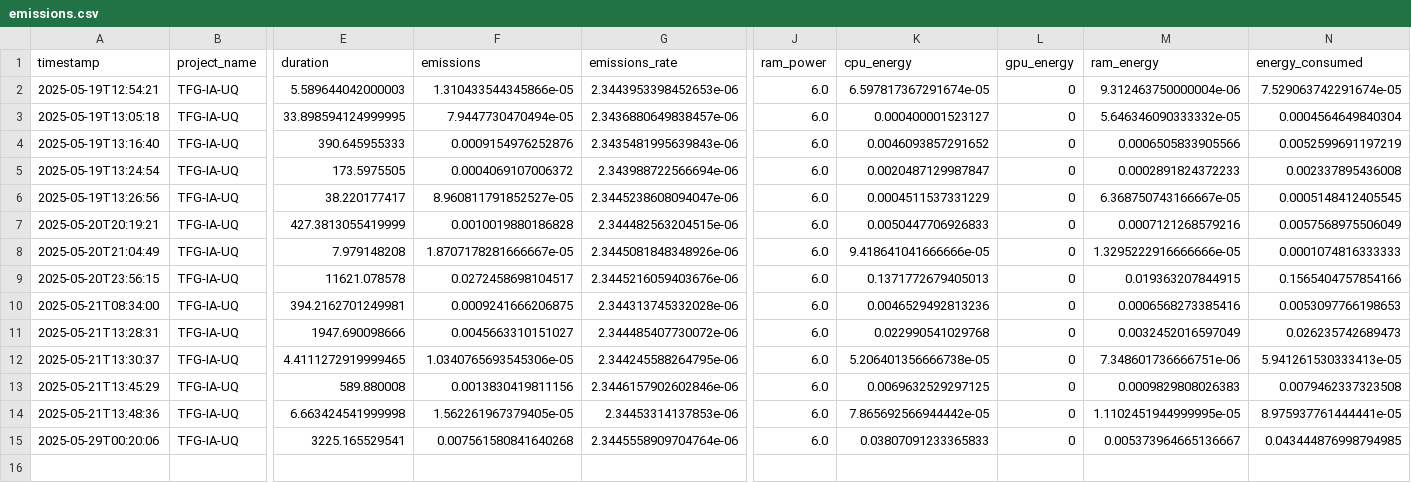
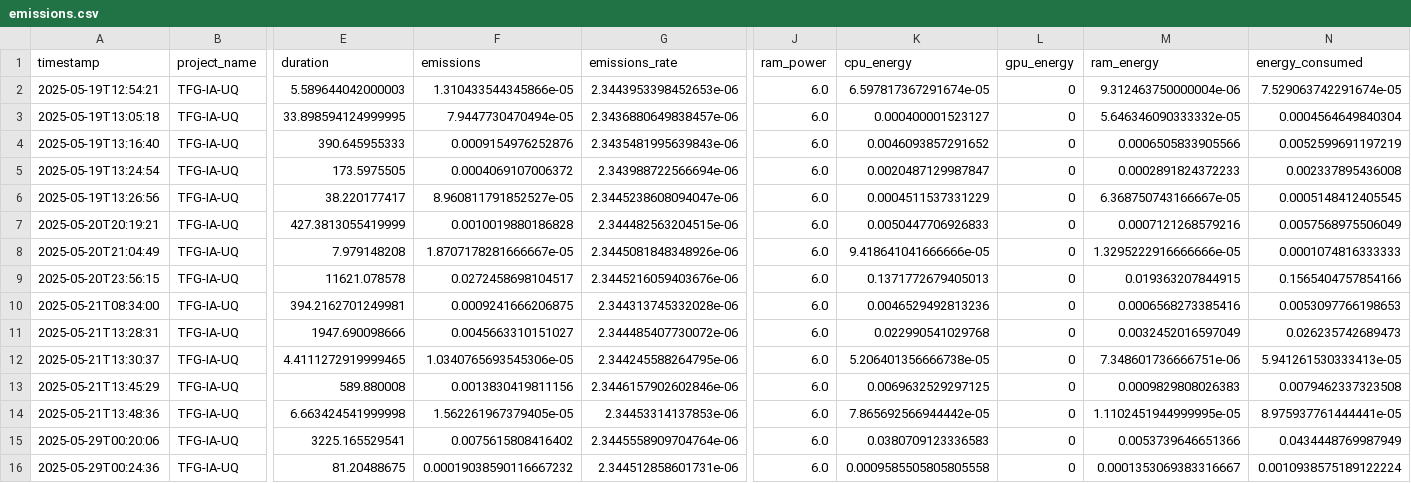
Before and after one commit to ppimas-uoc/TFG---Inteligencia-Artificial, a CSV file: carbon/emissions.csv, drawn as a sheet; only a part is shown, gaps mark what is left out; rows hold the shown columns only; the diff names each change by its address in the sheet, - before the commit and + after, or states it on an @@ line.

Commit message:
modelado binario finalizado

```diff
--- a/carbon/emissions.csv
+++ b/carbon/emissions.csv
-F15 (emissions): 0.007561580841640268
+F15 (emissions): 0.0075615808416402
-K15 (cpu_energy): 0.03807091233365833
+K15 (cpu_energy): 0.0380709123336583
-M15 (ram_energy): 0.005373964665136667
+M15 (ram_energy): 0.0053739646651366
-N15 (energy_consumed): 0.043444876998794985
+N15 (energy_consumed): 0.0434448769987949
+row 16: 2025-05-29T00:24:36 | TFG-IA-UQ | 81.20488675 | 0.00019038590116667232 | 2.344512858601731e-06 | 6.0 | 0.0009585505805805558 | 0 | 0.0001353069383316667 | 0.0010938575189122224
```
Also changed, not shown: Fase 2/catboost_info/time_left.tsv, 3 other files.
